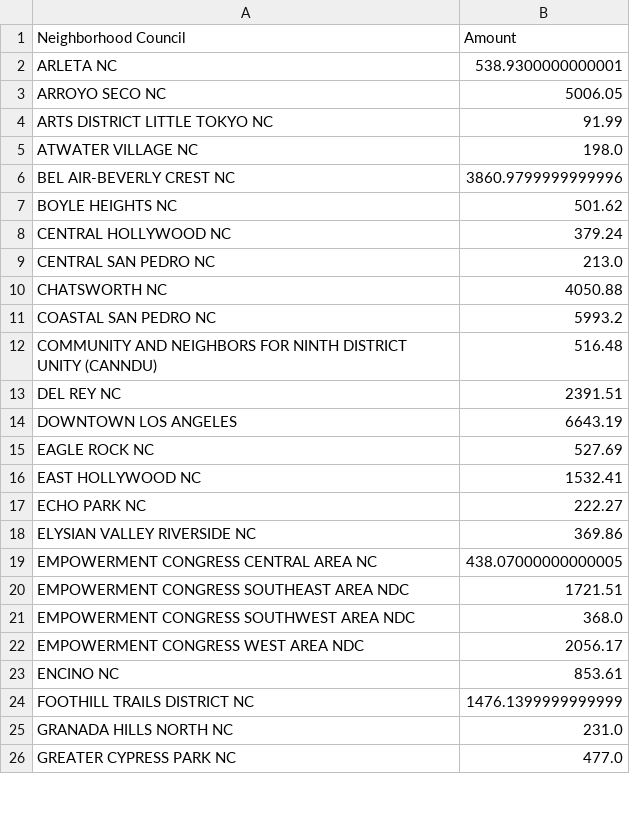
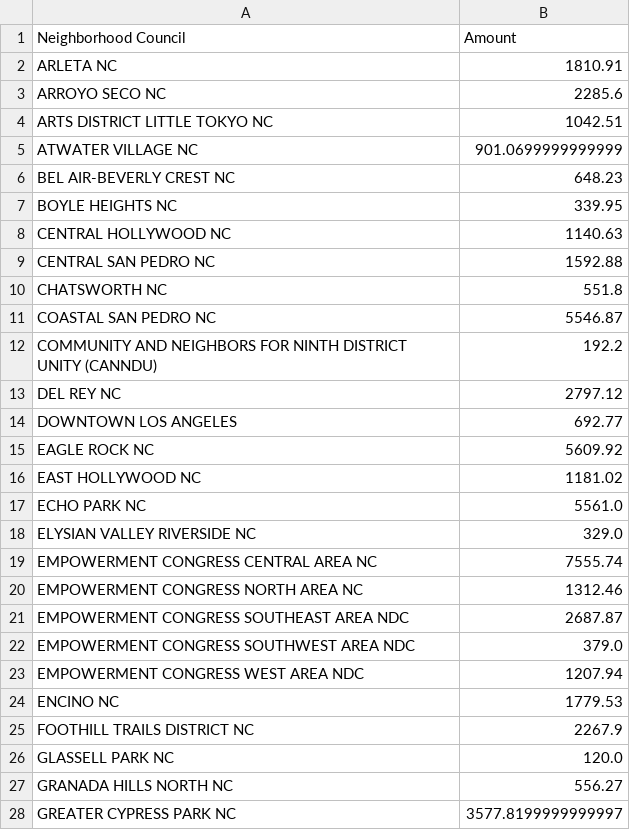
Before and after one commit to LosAngelesController/Neighborhood_Council_Expenditure, a CSV file: nc_monthly_pivottable.csv, drawn as a sheet; only a part is shown; the diff covers the shown part only.

Commit message:
Update nc_monthly_pivottable.csv 08/24

```diff
--- a/nc_monthly_pivottable.csv
+++ b/nc_monthly_pivottable.csv
@@ -1,26 +1,28 @@
 Neighborhood Council,Amount
-ARLETA NC,538.9300000000001
-ARROYO SECO NC,5006.05
-ARTS DISTRICT LITTLE TOKYO NC,91.99
-ATWATER VILLAGE NC,198.0
-BEL AIR-BEVERLY CREST NC,3860.9799999999996
-BOYLE HEIGHTS NC,501.62
-CENTRAL HOLLYWOOD NC,379.24
-CENTRAL SAN PEDRO NC,213.0
-CHATSWORTH NC,4050.88
-COASTAL SAN PEDRO NC,5993.2
-COMMUNITY AND NEIGHBORS FOR NINTH DISTRICT UNITY (CANNDU),516.48
-DEL REY NC,2391.51
-DOWNTOWN LOS ANGELES,6643.19
-EAGLE ROCK NC,527.69
-EAST HOLLYWOOD NC,1532.41
-ECHO PARK NC,222.27
-ELYSIAN VALLEY RIVERSIDE NC,369.86
-EMPOWERMENT CONGRESS CENTRAL AREA NC,438.07000000000005
-EMPOWERMENT CONGRESS SOUTHEAST AREA NDC,1721.51
-EMPOWERMENT CONGRESS SOUTHWEST AREA NDC,368.0
-EMPOWERMENT CONGRESS WEST AREA NDC,2056.17
-ENCINO NC,853.61
-FOOTHILL TRAILS DISTRICT NC,1476.1399999999999
-GRANADA HILLS NORTH NC,231.0
-GREATER CYPRESS PARK NC,477.0
+ARLETA NC,1810.91
+ARROYO SECO NC,2285.6
+ARTS DISTRICT LITTLE TOKYO NC,1042.51
+ATWATER VILLAGE NC,901.0699999999999
+BEL AIR-BEVERLY CREST NC,648.23
+BOYLE HEIGHTS NC,339.95
+CENTRAL HOLLYWOOD NC,1140.63
+CENTRAL SAN PEDRO NC,1592.88
+CHATSWORTH NC,551.8
+COASTAL SAN PEDRO NC,5546.87
+COMMUNITY AND NEIGHBORS FOR NINTH DISTRICT UNITY (CANNDU),192.2
+DEL REY NC,2797.12
+DOWNTOWN LOS ANGELES,692.77
+EAGLE ROCK NC,5609.92
+EAST HOLLYWOOD NC,1181.02
+ECHO PARK NC,5561.0
+ELYSIAN VALLEY RIVERSIDE NC,329.0
+EMPOWERMENT CONGRESS CENTRAL AREA NC,7555.74
+EMPOWERMENT CONGRESS NORTH AREA NC,1312.46
+EMPOWERMENT CONGRESS SOUTHEAST AREA NDC,2687.87
+EMPOWERMENT CONGRESS SOUTHWEST AREA NDC,379.0
+EMPOWERMENT CONGRESS WEST AREA NDC,1207.94
+ENCINO NC,1779.53
+FOOTHILL TRAILS DISTRICT NC,2267.9
+GLASSELL PARK NC,120.0
+GRANADA HILLS NORTH NC,556.27
+GREATER CYPRESS PARK NC,3577.8199999999997
```
Also changed, not shown: 4 added rows and 59 edited cells elsewhere in this file.
